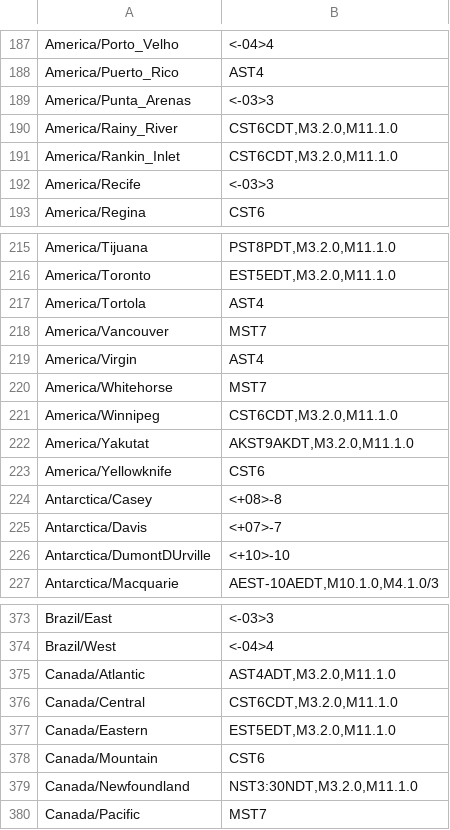
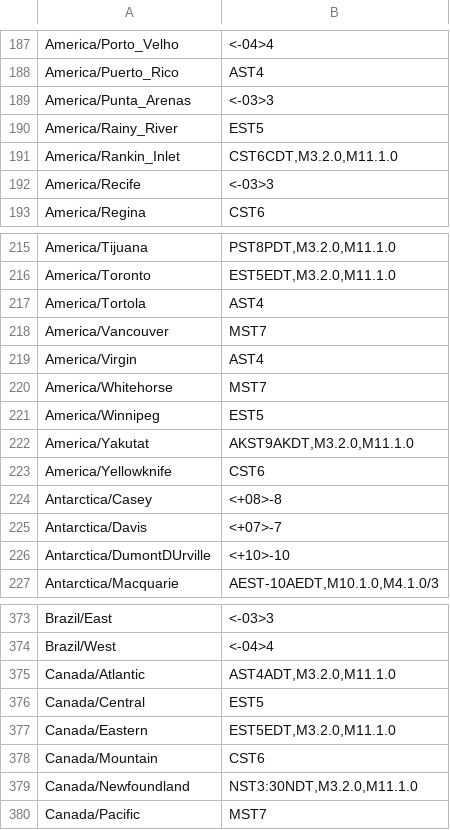
Before and after one commit to trip5/timezones.json, a CSV file: timezones.csv, drawn as a sheet; only a part is shown, gaps mark what is left out.

```diff
--- a/timezones.csv
+++ b/timezones.csv
@@ -189,3 +189,3 @@
 "America/Punta_Arenas","<-03>3"
-"America/Rainy_River","CST6CDT,M3.2.0,M11.1.0"
+"America/Rainy_River","EST5"
 "America/Rankin_Inlet","CST6CDT,M3.2.0,M11.1.0"
@@ -220,3 +220,3 @@
 "America/Whitehorse","MST7"
-"America/Winnipeg","CST6CDT,M3.2.0,M11.1.0"
+"America/Winnipeg","EST5"
 "America/Yakutat","AKST9AKDT,M3.2.0,M11.1.0"
@@ -375,3 +375,3 @@
 "Canada/Atlantic","AST4ADT,M3.2.0,M11.1.0"
-"Canada/Central","CST6CDT,M3.2.0,M11.1.0"
+"Canada/Central","EST5"
 "Canada/Eastern","EST5EDT,M3.2.0,M11.1.0"
```
Also changed, not shown: timezones.min.csv, 9 other files.
